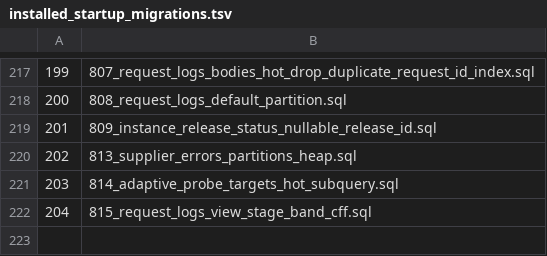
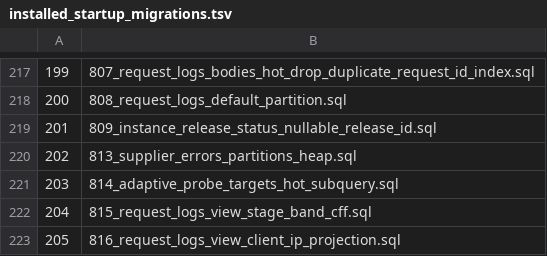
Before and after one commit to halfking/ai-native-gateway-core, a TSV file: sql/schema/installed_startup_migrations.tsv, drawn as a sheet; only a part is shown, gaps mark what is left out; the diff names each change by its address in the sheet, - before the commit and + after, or states it on an @@ line.

Commit message:
fix(r33-audit): 12h审计落地——migration 816 五点同步(P1红门)+admin权威源815→816+两条死/噪告警根修(promtool 6场景钉住)+指纹§9.52后两载体同步与告警文案双分支读法+client_ip写入方ParseIP门+settle归因与计数时序
- P1-1: 816 installer 五点同步(embeddata up/down字节副本+main.go embed+runner StartupFiles+TSV 205行), installer门 TestCanonicalStartupMigrationsAtOrAbove704AreRegistered 红→绿; 第4次同形遗漏碑文已记 runner 注释
- P2-3: TestSessionArmNullPaddedColumnsMatchMigration 权威源切816, admin包0红
- P2-1: NeutralDominant 恒空根修 on(family) group_left (标签集{term,family}vs{family}不配对)
- P2-2: SourceSwitched changes()>0恒噪根修 count by(job,instance)(increase[10m])>1 (straddle语义); 新增 rule_tests/auto-route-settle-baseline_test.yml promtool 6场景(纯稳态不响/straddle 20m响30m自愈/latency 60%按term独立/30%不响/CohortEmpty for时序/停更冻结不误报), promtool test rules SUCCESS
- P2-4: drift.go rearm slog + metrics.go 头注 两处'永久关闭'旧断言按§9.52订正+残余限制补记(arm恢复≠检测恢复)
- P2-5: integrity-fingerprint-drift.yml 醒来前提补记+排查步骤2改双分支读法(N=0先查停写), 保留文案门全部钉住字样
- P2-7: resolveClientIP header来源single值net.ParseIP门(坏X-Real-IP落XFF首跳/全坏落RemoteAddr/IPv6不误伤), 四场景钉测; 816 SQL本体不动(SHA纪律)
- P3: settle worker family改用批首src+中性计数移writeReward后(修重复计数); logSettleSourceSwitch死代码删除留碑; s1a包注/30s RTT/工具计数61/37订正; 工具Sprintf盲区如实登记(活例dashboard_board_fallback.go:238)

验证: go build ./... 0; vet 0; admin全包绿; installer模块绿; bg定向绿; middleware/rules/sessionv2mirror/tool绿; promtool SUCCESS; 文档 docs/12小时内修订审计-20261002-2236.md

```diff
--- a/sql/schema/installed_startup_migrations.tsv
+++ b/sql/schema/installed_startup_migrations.tsv
+row 223: 205 | 816_request_logs_view_client_ip_projection.sql
```
Also changed, not shown: 19 other files.
